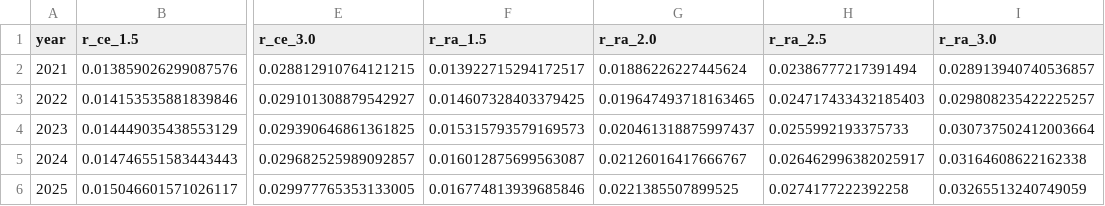
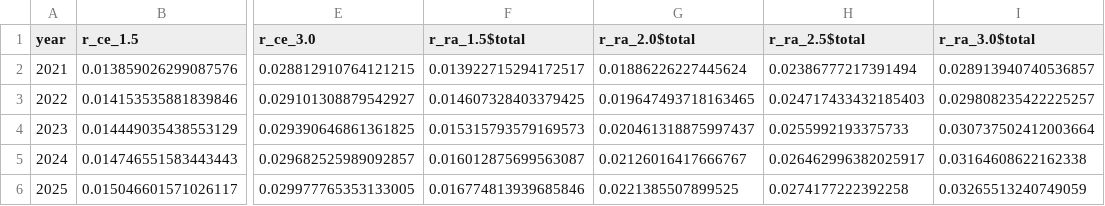
Before and after one commit to jmwingenroth/ce_vs_ra, a CSV file: ce_vs_ra.csv, drawn as a sheet; only a part is shown, gaps mark what is left out; the diff names each change by its address in the sheet, - before the commit and + after, or states it on an @@ line.

```diff
--- a/ce_vs_ra.csv
+++ b/ce_vs_ra.csv
-F1: r_ra_1.5
+F1: r_ra_1.5$total
-G1: r_ra_2.0
+G1: r_ra_2.0$total
-H1: r_ra_2.5
+H1: r_ra_2.5$total
-I1: r_ra_3.0
+I1: r_ra_3.0$total
```
Also changed, not shown: 3 other files.
